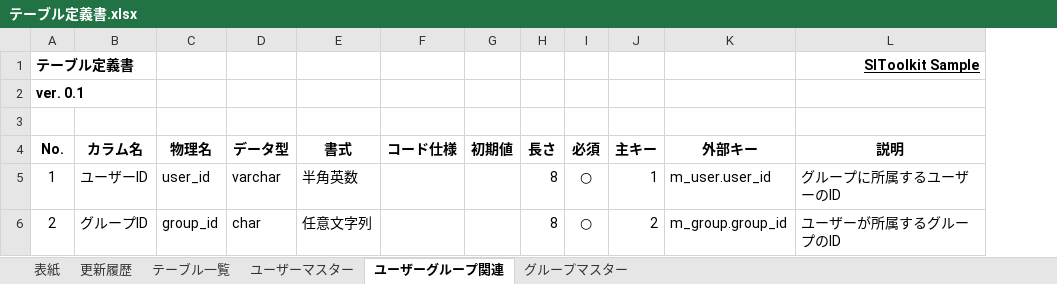
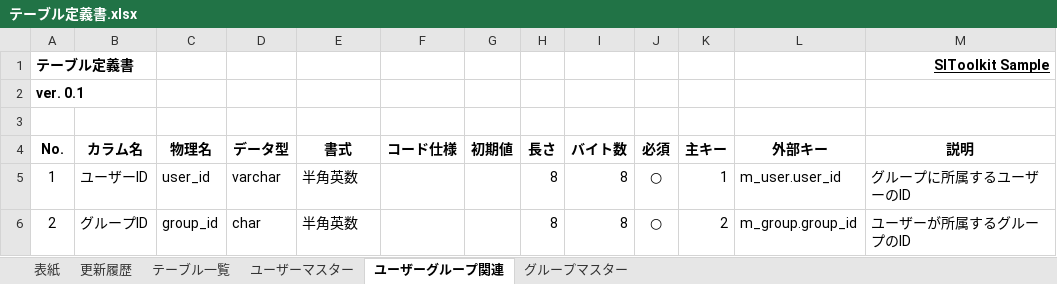
Before and after one commit to sitoolkit/sit-ad, an Excel workbook: src/main/resources/template/doc/sit_simple/テーブル定義書.xlsx, sheet ユーザーグループ関連, drawn as a sheet; values as stored, in another font and other column widths than the file's, no borders; the diff names each change by its address in the sheet, - before the commit and + after, or states it on an @@ line.

```diff
--- a/src/main/resources/template/doc/sit_simple/テーブル定義書.xlsx (sheet ユーザーグループ関連)
+++ b/src/main/resources/template/doc/sit_simple/テーブル定義書.xlsx (sheet ユーザーグループ関連)
+column I (バイト数), rows 5-6: 8 | 8
-E6 (書式): 任意文字列
+E6 (書式): 半角英数
```
Also changed, not shown: sheet グループマスター, sheet ユーザーマスター, sheet 表紙, sheet 更新履歴, 7 other files.
